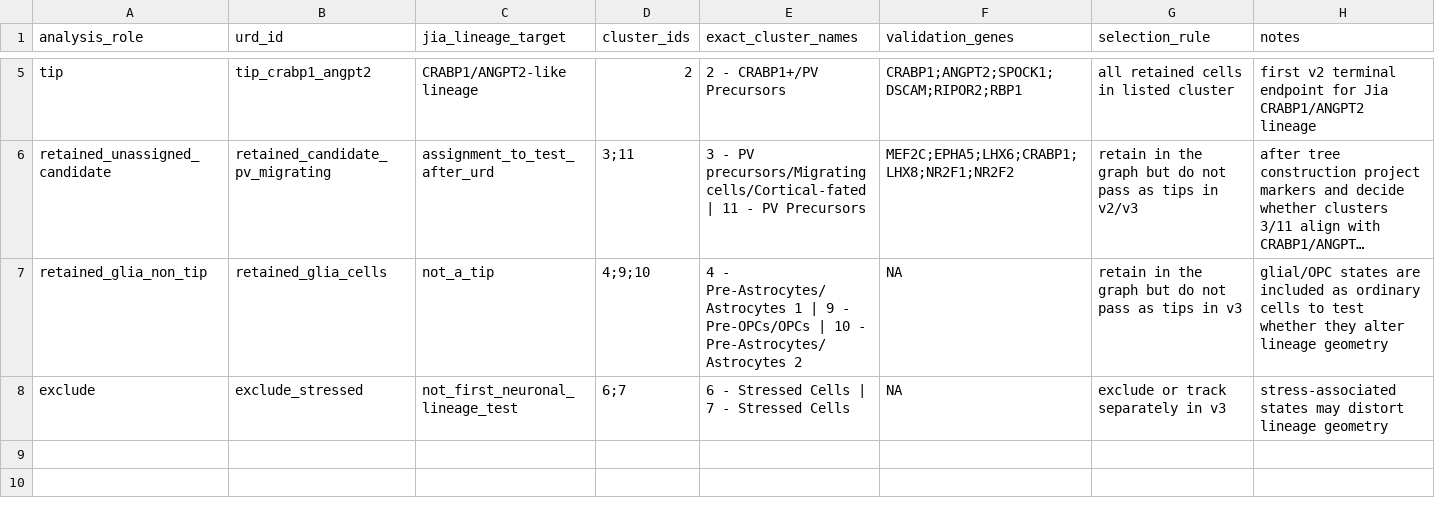
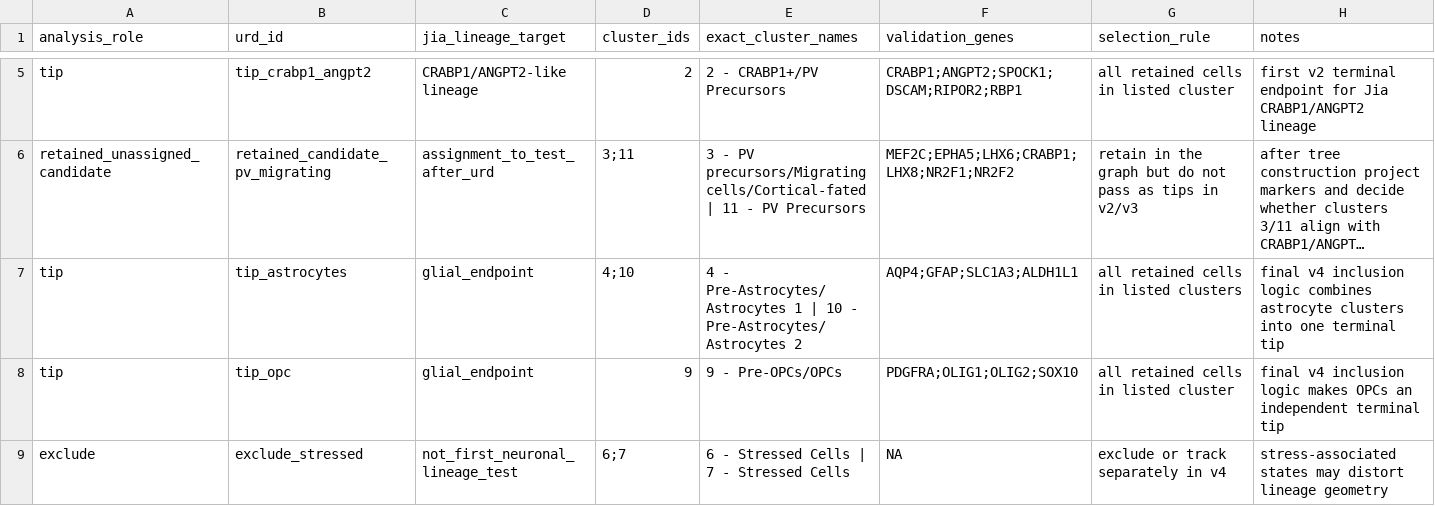
Before and after one commit to ecresp1el/mge_organoid_pipeline, a TSV file: metadata/div90_jia_lineage_urd_plan.tsv, drawn as a sheet; only a part is shown, gaps mark what is left out; long unchanged cells end in …; removed rows and columns are numbered as before the commit, all else as after; the diff names each change by its address in the sheet, - before the commit and + after, or states it on an @@ line.

Commit message:
Update DIV90 Jia-lineage URD plan and scripts for v4; include glial endpoints as tips and adjust cluster assignments

```diff
--- a/metadata/div90_jia_lineage_urd_plan.tsv
+++ b/metadata/div90_jia_lineage_urd_plan.tsv
-row 7: retained_glia_non_tip | retained_glia_cells | not_a_tip | 4;9;10 | 4 - Pre-Astrocytes/Astrocytes 1 | 9 - Pre-OPCs/OPCs | 10 - Pre-Astrocytes/Astrocytes 2 | NA | retain in the graph but do not pass as tips in v3 | glial/OPC states are included as ordinary cells to test whether they alter lineage geometry
+row 7: tip | tip_astrocytes | glial_endpoint | 4;10 | 4 - Pre-Astrocytes/Astrocytes 1 | 10 - Pre-Astrocytes/Astrocytes 2 | AQP4;GFAP;SLC1A3;ALDH1L1 | all retained cells in listed clusters | final v4 inclusion logic combines astrocyte clusters into one terminal tip
+row 8: tip | tip_opc | glial_endpoint | 9 | 9 - Pre-OPCs/OPCs | PDGFRA;OLIG1;OLIG2;SOX10 | all retained cells in listed cluster | final v4 inclusion logic makes OPCs an independent terminal tip
-G9 (selection_rule): exclude or track separately in v3
+G9 (selection_rule): exclude or track separately in v4
```
Also changed, not shown: 2 other files.
